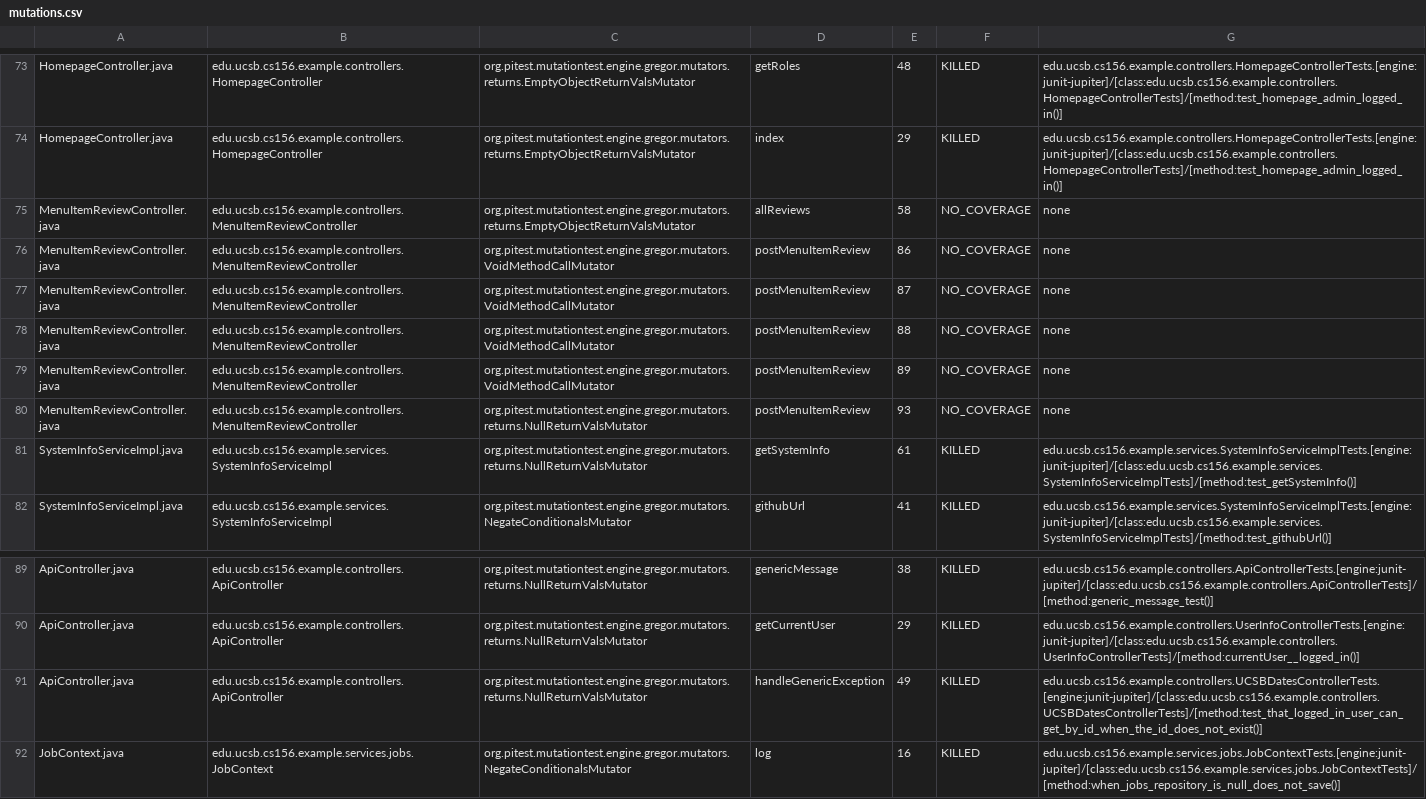
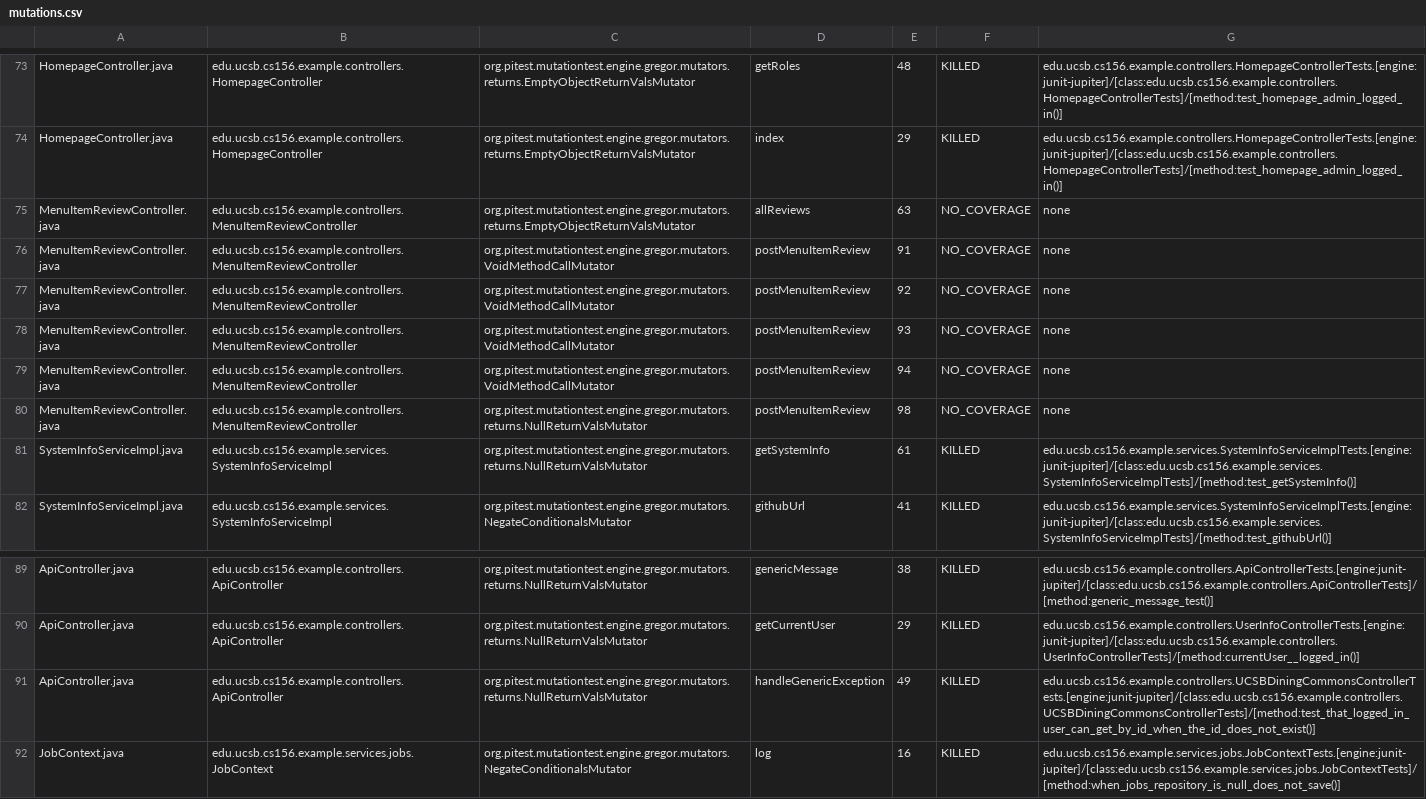
Before and after one commit to ucsb-cs156-s25/team01-s25-03, a CSV file: pitest/mutations.csv, drawn as a sheet; only a part is shown, gaps mark what is left out.

Commit message:
Deploying to gh-pages from @ ucsb-cs156-s25/team01-s25-03@34e53a58c39e78239fd00a9e12fb69ed47911f59 🚀

```diff
--- a/pitest/mutations.csv
+++ b/pitest/mutations.csv
@@ -74,8 +74,8 @@ HomepageController.java,edu.ucsb.cs156.example.controllers.HomepageController,or
 HomepageController.java,edu.ucsb.cs156.example.controllers.HomepageController,org.pitest.mutationtest.engine.gregor.mutators.returns.EmptyObjectReturnValsMutator,index,29,KILLED,edu.ucsb.cs156.example.controllers.HomepageControllerTests.[engine:junit-jupiter]/[class:edu.ucsb.cs156.example.controllers.HomepageControllerTests]/[method:test_homepage_admin_logged_in()]
-MenuItemReviewController.java,edu.ucsb.cs156.example.controllers.MenuItemReviewController,org.pitest.mutationtest.engine.gregor.mutators.returns.EmptyObjectReturnValsMutator,allReviews,58,NO_COVERAGE,none
-MenuItemReviewController.java,edu.ucsb.cs156.example.controllers.MenuItemReviewController,org.pitest.mutationtest.engine.gregor.mutators.VoidMethodCallMutator,postMenuItemReview,86,NO_COVERAGE,none
-MenuItemReviewController.java,edu.ucsb.cs156.example.controllers.MenuItemReviewController,org.pitest.mutationtest.engine.gregor.mutators.VoidMethodCallMutator,postMenuItemReview,87,NO_COVERAGE,none
-MenuItemReviewController.java,edu.ucsb.cs156.example.controllers.MenuItemReviewController,org.pitest.mutationtest.engine.gregor.mutators.VoidMethodCallMutator,postMenuItemReview,88,NO_COVERAGE,none
-MenuItemReviewController.java,edu.ucsb.cs156.example.controllers.MenuItemReviewController,org.pitest.mutationtest.engine.gregor.mutators.VoidMethodCallMutator,postMenuItemReview,89,NO_COVERAGE,none
-MenuItemReviewController.java,edu.ucsb.cs156.example.controllers.MenuItemReviewController,org.pitest.mutationtest.engine.gregor.mutators.returns.NullReturnValsMutator,postMenuItemReview,93,NO_COVERAGE,none
+MenuItemReviewController.java,edu.ucsb.cs156.example.controllers.MenuItemReviewController,org.pitest.mutationtest.engine.gregor.mutators.returns.EmptyObjectReturnValsMutator,allReviews,63,NO_COVERAGE,none
+MenuItemReviewController.java,edu.ucsb.cs156.example.controllers.MenuItemReviewController,org.pitest.mutationtest.engine.gregor.mutators.VoidMethodCallMutator,postMenuItemReview,91,NO_COVERAGE,none
+MenuItemReviewController.java,edu.ucsb.cs156.example.controllers.MenuItemReviewController,org.pitest.mutationtest.engine.gregor.mutators.VoidMethodCallMutator,postMenuItemReview,92,NO_COVERAGE,none
+MenuItemReviewController.java,edu.ucsb.cs156.example.controllers.MenuItemReviewController,org.pitest.mutationtest.engine.gregor.mutators.VoidMethodCallMutator,postMenuItemReview,93,NO_COVERAGE,none
+MenuItemReviewController.java,edu.ucsb.cs156.example.controllers.MenuItemReviewController,org.pitest.mutationtest.engine.gregor.mutators.VoidMethodCallMutator,postMenuItemReview,94,NO_COVERAGE,none
+MenuItemReviewController.java,edu.ucsb.cs156.example.controllers.MenuItemReviewController,org.pitest.mutationtest.engine.gregor.mutators.returns.NullReturnValsMutator,postMenuItemReview,98,NO_COVERAGE,none
 SystemInfoServiceImpl.java,edu.ucsb.cs156.example.services.SystemInfoServiceImpl,org.pitest.mutationtest.engine.gregor.mutators.returns.NullReturnValsMutator,getSystemInfo,61,KILLED,edu.ucsb.cs156.example.services.SystemInfoServiceImplTests.[engine:junit-jupiter]/[class:edu.ucsb.cs156.example.services.SystemInfoServiceImplTests]/[method:test_getSystemInfo()]
@@ -90,3 +90,3 @@ ApiController.java,edu.ucsb.cs156.example.controllers.ApiController,org.pitest.m
 ApiController.java,edu.ucsb.cs156.example.controllers.ApiController,org.pitest.mutationtest.engine.gregor.mutators.returns.NullReturnValsMutator,getCurrentUser,29,KILLED,edu.ucsb.cs156.example.controllers.UserInfoControllerTests.[engine:junit-jupiter]/[class:edu.ucsb.cs156.example.controllers.UserInfoControllerTests]/[method:currentUser__logged_in()]
-ApiController.java,edu.ucsb.cs156.example.controllers.ApiController,org.pitest.mutationtest.engine.gregor.mutators.returns.NullReturnValsMutator,handleGenericException,49,KILLED,edu.ucsb.cs156.example.controllers.UCSBDatesControllerTests.[engine:junit-jupiter]/[class:edu.ucsb.cs156.example.controllers.UCSBDatesControllerTests]/[method:test_that_logged_in_user_can_get_by_id_when_the_id_does_not_exist()]
+ApiController.java,edu.ucsb.cs156.example.controllers.ApiController,org.pitest.mutationtest.engine.gregor.mutators.returns.NullReturnValsMutator,handleGenericException,49,KILLED,edu.ucsb.cs156.example.controllers.UCSBDiningCommonsControllerTests.[engine:junit-jupiter]/[class:edu.ucsb.cs156.example.controllers.UCSBDiningCommonsControllerTests]/[method:test_that_logged_in_user_can_get_by_id_when_the_id_does_not_exist()]
 JobContext.java,edu.ucsb.cs156.example.services.jobs.JobContext,org.pitest.mutationtest.engine.gregor.mutators.NegateConditionalsMutator,log,16,KILLED,edu.ucsb.cs156.example.services.jobs.JobContextTests.[engine:junit-jupiter]/[class:edu.ucsb.cs156.example.services.jobs.JobContextTests]/[method:when_jobs_repository_is_null_does_not_save()]
```
Also changed, not shown: 17 other files.
